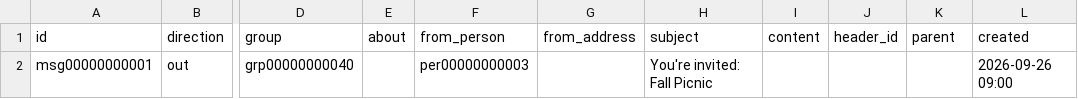
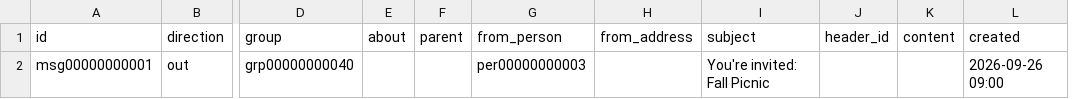
Before and after one commit to heliosian/heliosian, a CSV file: sampledata/datamail/MESSAGE.csv, drawn as a sheet; only a part is shown, gaps mark what is left out; removed rows and columns are numbered as before the commit, all else as after; the diff names each change by its address in the sheet, - before the commit and + after, or states it on an @@ line.

```diff
--- a/sampledata/datamail/MESSAGE.csv
+++ b/sampledata/datamail/MESSAGE.csv
+column F (parent), empty
-column I (content), empty
-K1: parent
+K1: content
```
Also changed, not shown: sampledata/datagroups/GROUP.csv, sampledata/datagroups/MEMBER.csv, 36 other files.
